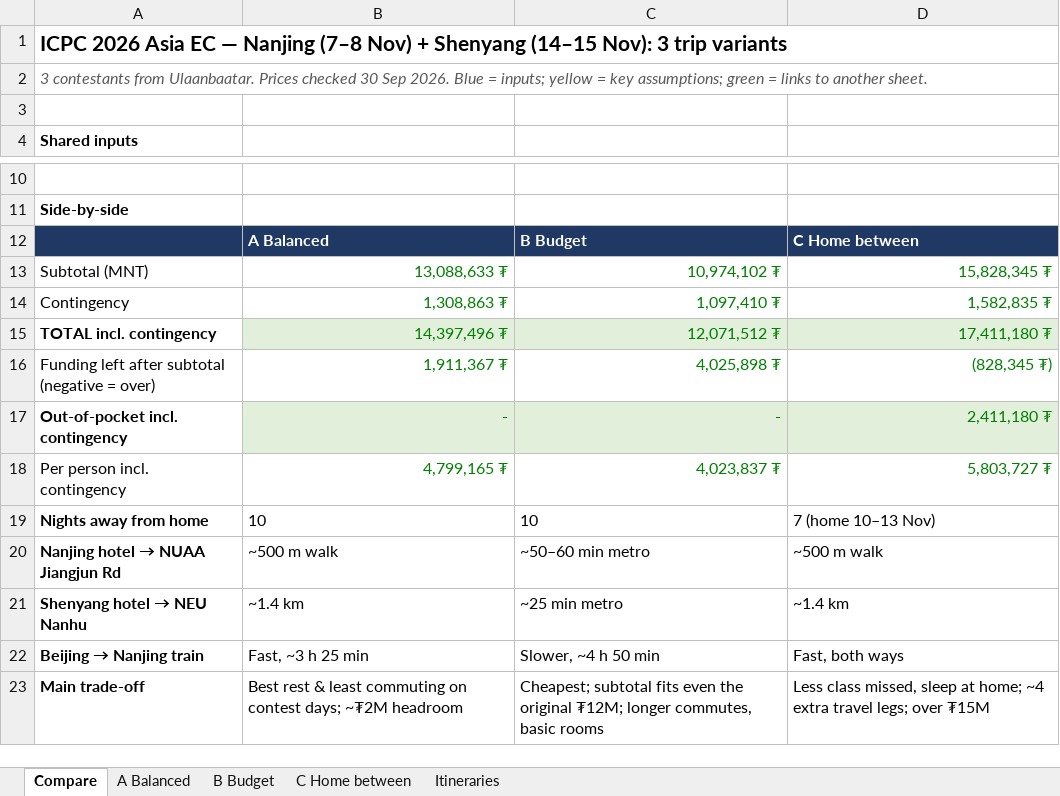
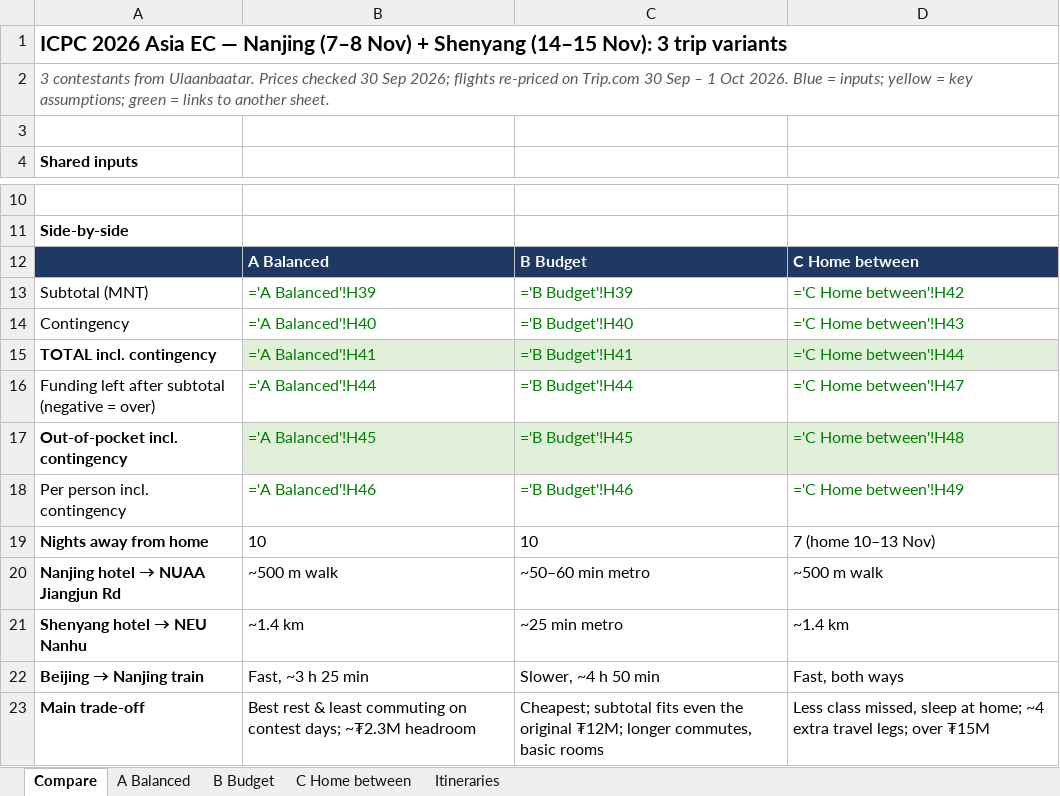
Before and after one commit to Dedibeat/icpc-trip-plan, an Excel workbook: ICPC_2026_Nanjing_Shenyang_Budget (2).xlsx, sheet Compare, drawn as a sheet; only a part is shown, gaps mark what is left out; values as stored, in another font and other column widths than the file's, no borders; formulas without a stored value are shown as written; the diff names each change by its address in the sheet, - before the commit and + after, or states it on an @@ line.

```diff
--- a/ICPC_2026_Nanjing_Shenyang_Budget (2).xlsx (sheet Compare)
+++ b/ICPC_2026_Nanjing_Shenyang_Budget (2).xlsx (sheet Compare)
-A2: …30 Sep 2026. Blue…
+A2: …30 Sep 2026; flights re-priced on Trip.com 30 Sep – 1 Oct 2026. Blue…
-B13: 13,088,633 ₮
+B13: ='A Balanced'!H39
-C13: 10,974,102 ₮
+C13: ='B Budget'!H39
-D13: 15,828,345 ₮
+D13: ='C Home between'!H42
-B14: 1,308,863 ₮
+B14: ='A Balanced'!H40
-C14: 1,097,410 ₮
+C14: ='B Budget'!H40
-D14: 1,582,835 ₮
+D14: ='C Home between'!H43
-B15: 14,397,496 ₮
+B15: ='A Balanced'!H41
-C15: 12,071,512 ₮
+C15: ='B Budget'!H41
-D15: 17,411,180 ₮
+D15: ='C Home between'!H44
-B16: 1,911,367 ₮
+B16: ='A Balanced'!H44
-C16: 4,025,898 ₮
+C16: ='B Budget'!H44
-D16: (828,345 ₮)
+D16: ='C Home between'!H47
-B17: -
+B17: ='A Balanced'!H45
-C17: -
+C17: ='B Budget'!H45
-D17: 2,411,180 ₮
+D17: ='C Home between'!H48
-B18: 4,799,165 ₮
+B18: ='A Balanced'!H46
-C18: 4,023,837 ₮
+C18: ='B Budget'!H46
-D18: 5,803,727 ₮
+D18: ='C Home between'!H49
-B23: …contest days; ~₮2M headroom
+B23: …contest days; ~₮2.3M headroom
```
Also changed, not shown: sheet C Home between, sheet B Budget, sheet A Balanced, sheet Itineraries, ICPC_flight_fares_30Sep2026.xlsx, 6 other files.
